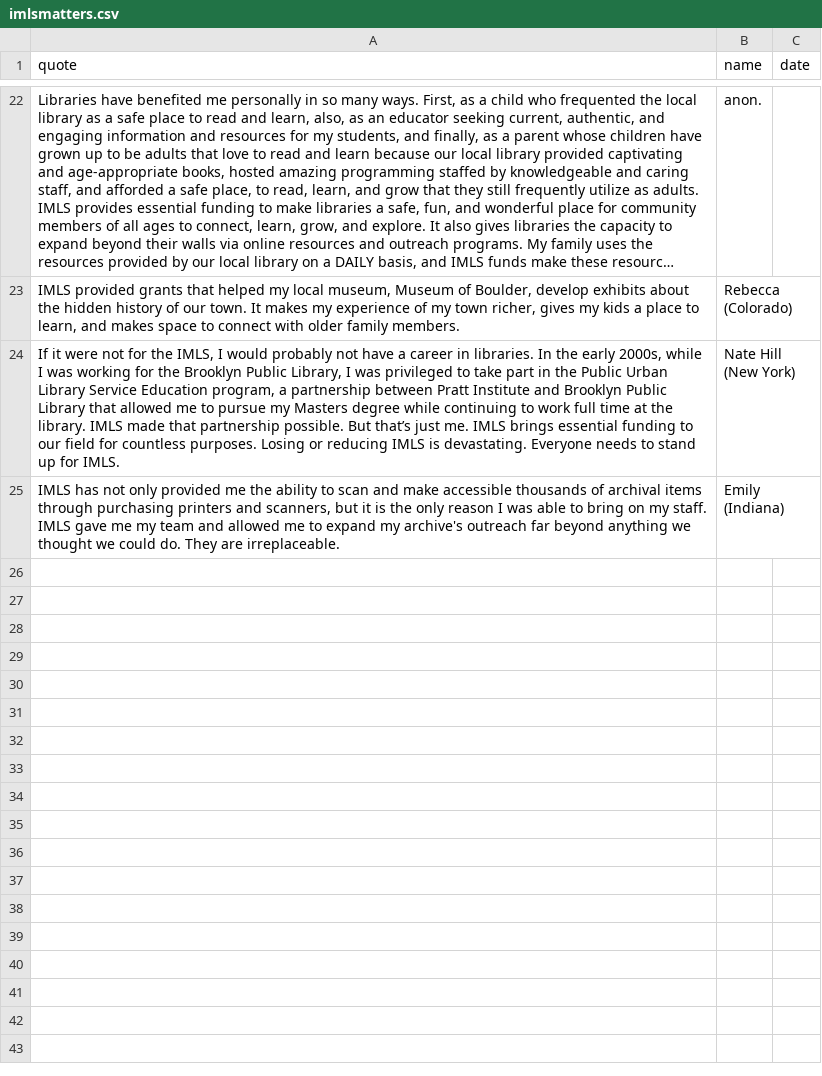
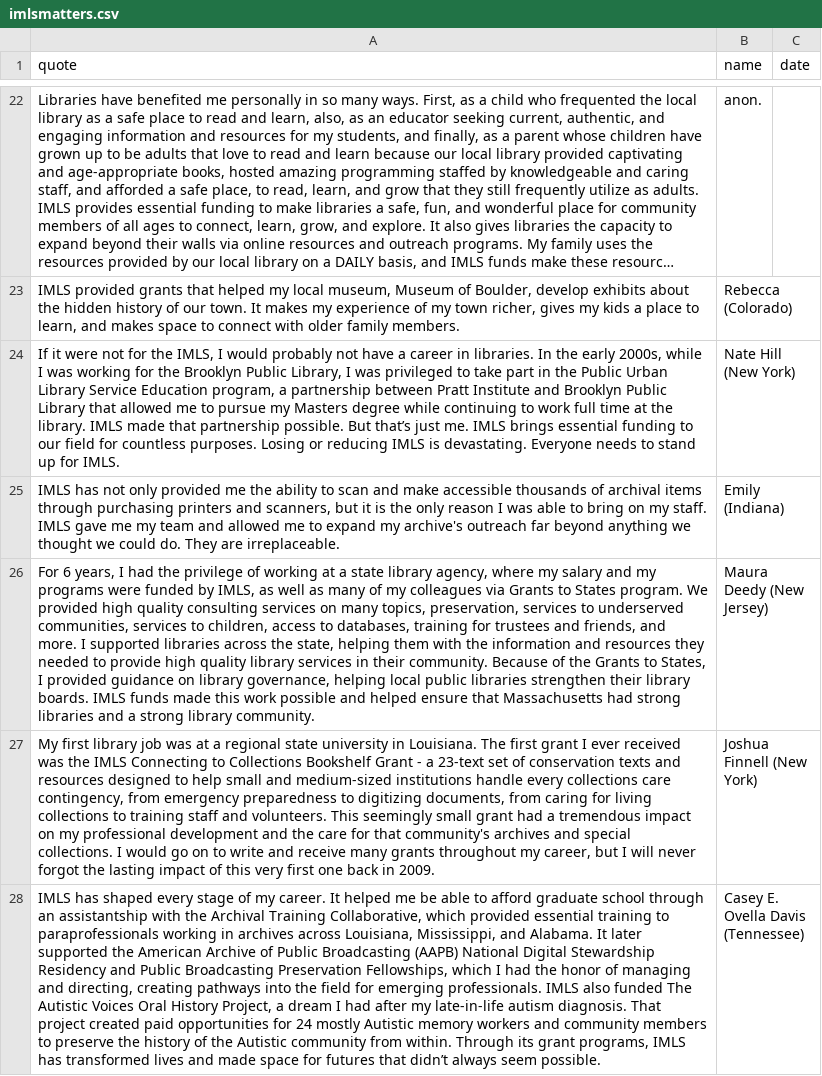
Before and after one commit to IMLS-Matters/imlsmatters, a CSV file: imlsmatters.csv, drawn as a sheet; only a part is shown, gaps mark what is left out; long unchanged cells end in …; the diff names each change by its address in the sheet, - before the commit and + after, or states it on an @@ line.

Commit message:
Update imlsmatters.csv

```diff
--- a/imlsmatters.csv
+++ b/imlsmatters.csv
+row 26: For 6 years, I had the privilege of working at a state library agency, where my salary and my programs were funded by IMLS, as well as many of my colleagues via Grants to States program. We provided high quality consulting services on many topics, preservation, services to underserved communities, services to children, access to databases, training for trustees and friends, and more. I supported libraries across the state, helping them with the information and resources they needed to provide high quality library services in their community. Because of the Grants to States, I provided guidance on library governance, helping local public libraries strengthen their library boards. IMLS funds made this work possible and helped ensure that Massachusetts had strong libraries and a strong library community. | Maura Deedy (New Jersey)
+row 27: My first library job was at a regional state university in Louisiana. The first grant I ever received was the IMLS Connecting to Collections Bookshelf Grant - a 23-text set of conservation texts and resources designed to help small and medium-sized institutions handle every collections care contingency, from emergency preparedness to digitizing documents, from caring for living collections to training staff and volunteers. This seemingly small grant had a tremendous impact on my professional development and the care for that community's archives and special collections. I would go on to write and receive many grants throughout my career, but I will never forgot the lasting impact of this very first one back in 2009. | Joshua Finnell (New York)
+row 28: IMLS has shaped every stage of my career. It helped me be able to afford graduate school through an assistantship with the Archival Training Collaborative, which provided essential training to paraprofessionals working in archives across Louisiana, Mississippi, and Alabama. It later supported the American Archive of Public Broadcasting (AAPB) National Digital Stewardship Residency and Public Broadcasting Preservation Fellowships, which I had the honor of managing and directing, creating pathways into the field for emerging professionals. IMLS also funded The Autistic Voices Oral History Project, a dream I had after my late-in-life autism diagnosis. That project created paid opportunities for 24 mostly Autistic memory workers and community members to preserve the history of the Autistic community from within. Through its grant programs, IMLS has transformed lives and made space for futures that didn’t always seem possible. | Casey E. Ovella Davis (Tennessee)
```
